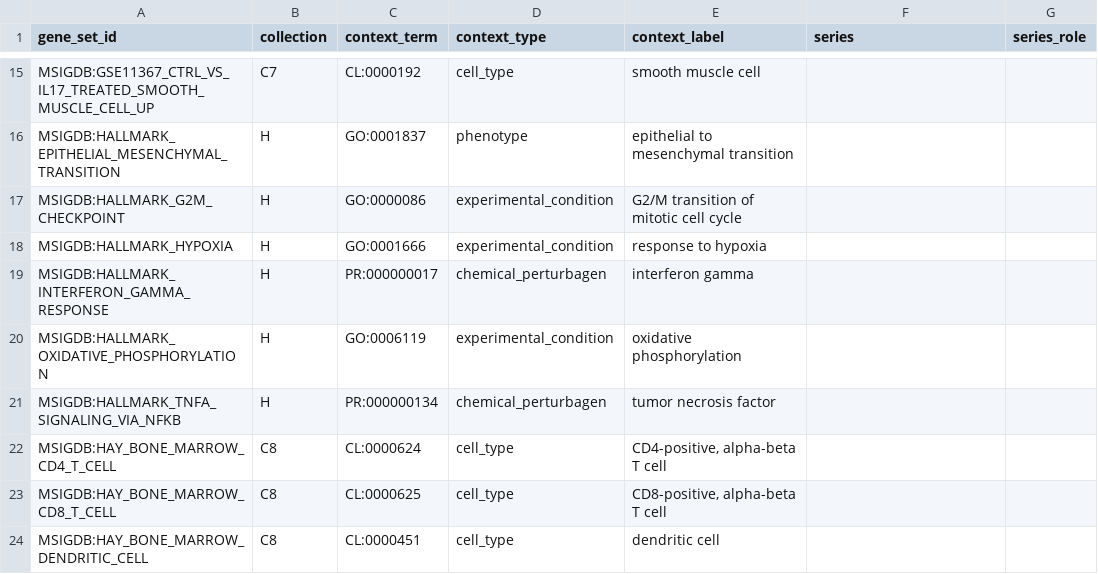
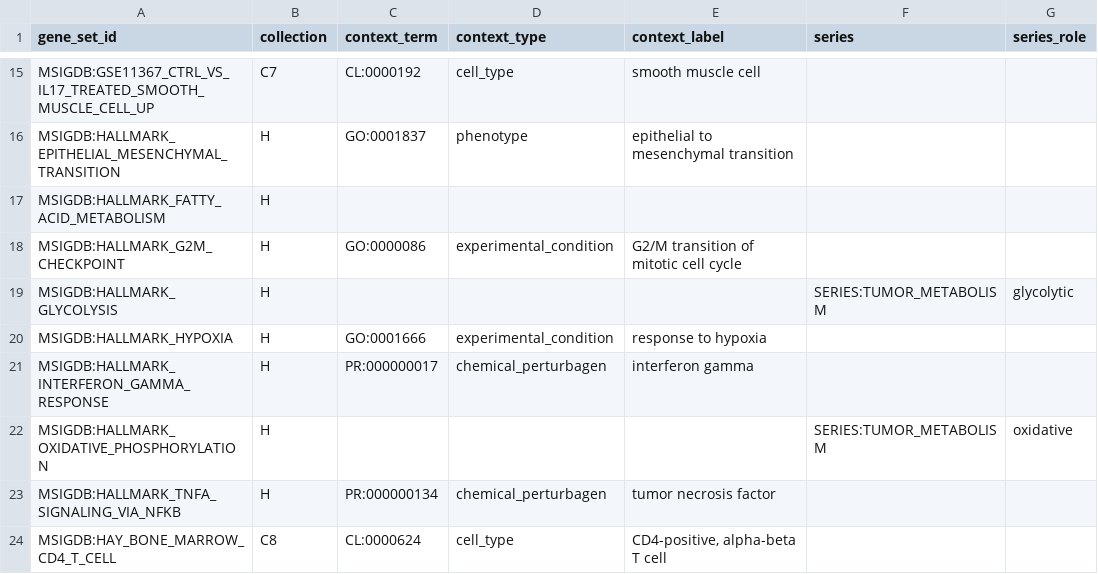
Before and after one commit to monarch-initiative/genesets, a TSV file: curation/genesets/manifest.tsv, drawn as a sheet; only a part is shown, gaps mark what is left out; the shorter side is filled out with more unchanged rows.

```diff
--- a/curation/genesets/manifest.tsv
+++ b/curation/genesets/manifest.tsv
@@ -16,6 +16,8 @@ MSIGDB:GSE11367_CTRL_VS_IL17_TREATED_SMOOTH_MUSCLE_CELL_UP	C7	CL:0000192	cell_ty
 MSIGDB:HALLMARK_EPITHELIAL_MESENCHYMAL_TRANSITION	H	GO:0001837	phenotype	epithelial to mesenchymal transition		
+MSIGDB:HALLMARK_FATTY_ACID_METABOLISM	H					
 MSIGDB:HALLMARK_G2M_CHECKPOINT	H	GO:0000086	experimental_condition	G2/M transition of mitotic cell cycle		
+MSIGDB:HALLMARK_GLYCOLYSIS	H				SERIES:TUMOR_METABOLISM	glycolytic
 MSIGDB:HALLMARK_HYPOXIA	H	GO:0001666	experimental_condition	response to hypoxia		
 MSIGDB:HALLMARK_INTERFERON_GAMMA_RESPONSE	H	PR:000000017	chemical_perturbagen	interferon gamma		
-MSIGDB:HALLMARK_OXIDATIVE_PHOSPHORYLATION	H	GO:0006119	experimental_condition	oxidative phosphorylation		
+MSIGDB:HALLMARK_OXIDATIVE_PHOSPHORYLATION	H				SERIES:TUMOR_METABOLISM	oxidative
 MSIGDB:HALLMARK_TNFA_SIGNALING_VIA_NFKB	H	PR:000000134	chemical_perturbagen	tumor necrosis factor		
```
Also changed, not shown: 3 other files.
